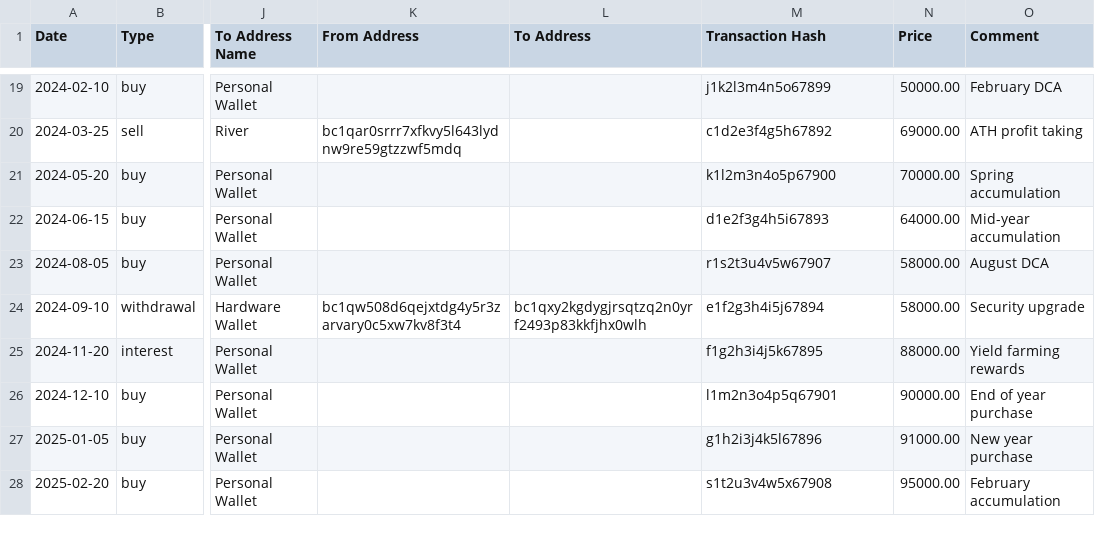
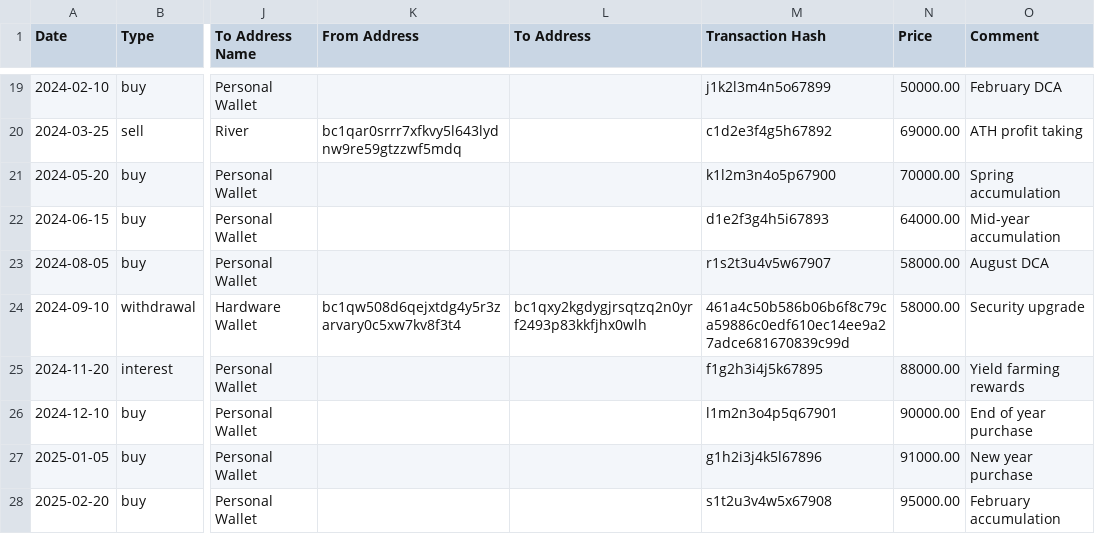
Before and after one commit to brettwhite-git/bitbasis, a CSV file: public/templates/bitbasis_comprehensive_with_examples.csv, drawn as a sheet; only a part is shown, gaps mark what is left out; the diff names each change by its address in the sheet, - before the commit and + after, or states it on an @@ line.

Commit message:
updated linking for transactions

```diff
--- a/public/templates/bitbasis_comprehensive_with_examples.csv
+++ b/public/templates/bitbasis_comprehensive_with_examples.csv
-M24 (Transaction Hash): e1f2g3h4i5j67894
+M24 (Transaction Hash): 461a4c50b586b06b6f8c79ca59886c0edf610ec14ee9a27adce681670839c99d
```
Also changed, not shown: 1 other file.
